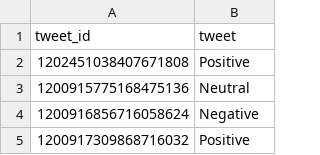
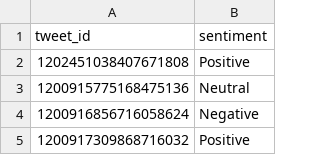
Before and after one commit to hizclick/ethiopic_sentiment, a CSV file: resources/colling_dataset/new_test.csv, drawn as a sheet; only a part is shown.

```diff
--- a/resources/colling_dataset/new_test.csv
+++ b/resources/colling_dataset/new_test.csv
@@ -1,2 +1,2 @@
-tweet_id,tweet
+tweet_id,sentiment
 1202451038407671808,Positive
```
Also changed, not shown: resources/colling_dataset/new_dev.csv.
